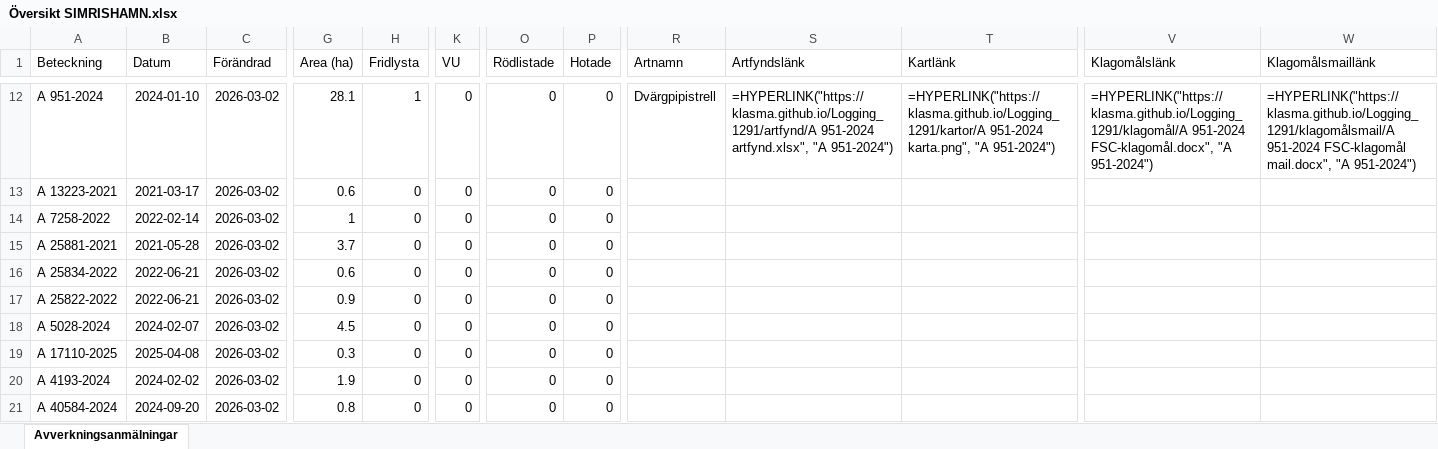
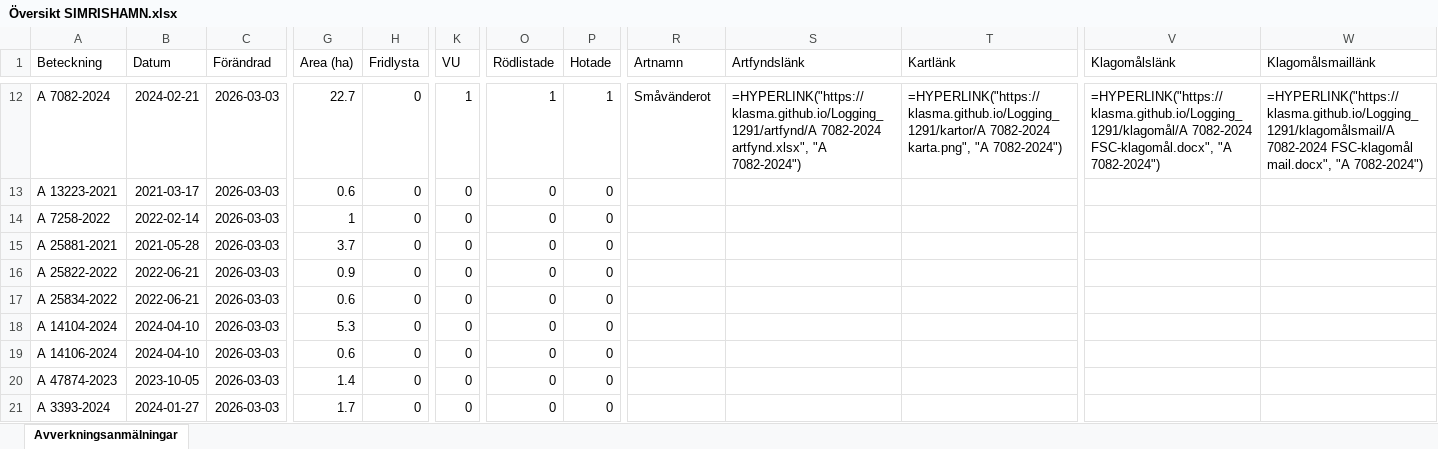
Before and after one commit to klasma/Logging_1291, an Excel workbook: Översikt SIMRISHAMN.xlsx, sheet Avverkningsanmälningar, drawn as a sheet; only a part is shown, gaps mark what is left out; values as stored, in another font and other column widths than the file's, no borders; formulas without a stored value are shown as written; the diff covers the shown part only; the diff names each change by its address in the sheet, - before the commit and + after, or states it on an @@ line.

```diff
--- a/Översikt SIMRISHAMN.xlsx (sheet Avverkningsanmälningar)
+++ b/Översikt SIMRISHAMN.xlsx (sheet Avverkningsanmälningar)
-A12 (Beteckning): A 951-2024
+A12 (Beteckning): A 7082-2024
-B12 (Datum): 2024-01-10
+B12 (Datum): 2024-02-21
-C12:C21 (Förändrad): 2026-03-02
+C12:C21 (Förändrad): 2026-03-03
-G12 (Area (ha)): 28.1
+G12 (Area (ha)): 22.7
-H12 (Fridlysta): 1
+H12 (Fridlysta): 0
-K12 (VU): 0
+K12 (VU): 1
-O12 (Rödlistade): 0
+O12 (Rödlistade): 1
-P12 (Hotade): 0
+P12 (Hotade): 1
-R12 (Artnamn): Dvärgpipistrell
+R12 (Artnamn): Småvänderot
-S12 (Artfyndslänk): =HYPERLINK("https://klasma.github.io/Logging_1291/artfynd/A 951-2024 artfynd.xlsx", "A 951-2024")
+S12 (Artfyndslänk): =HYPERLINK("https://klasma.github.io/Logging_1291/artfynd/A 7082-2024 artfynd.xlsx", "A 7082-2024")
-T12 (Kartlänk): =HYPERLINK("https://klasma.github.io/Logging_1291/kartor/A 951-2024 karta.png", "A 951-2024")
+T12 (Kartlänk): =HYPERLINK("https://klasma.github.io/Logging_1291/kartor/A 7082-2024 karta.png", "A 7082-2024")
-V12 (Klagomålslänk): =HYPERLINK("https://klasma.github.io/Logging_1291/klagomål/A 951-2024 FSC-klagomål.docx", "A 951-2024")
+V12 (Klagomålslänk): =HYPERLINK("https://klasma.github.io/Logging_1291/klagomål/A 7082-2024 FSC-klagomål.docx", "A 7082-2024")
-W12 (Klagomålsmaillänk): =HYPERLINK("https://klasma.github.io/Logging_1291/klagomålsmail/A 951-2024 FSC-klagomål mail.docx", "A 951-2024")
+W12 (Klagomålsmaillänk): =HYPERLINK("https://klasma.github.io/Logging_1291/klagomålsmail/A 7082-2024 FSC-klagomål mail.docx", "A 7082-2024")
-A16 (Beteckning): A 25834-2022
+A16 (Beteckning): A 25822-2022
-G16 (Area (ha)): 0.6
+G16 (Area (ha)): 0.9
-A17 (Beteckning): A 25822-2022
+A17 (Beteckning): A 25834-2022
-G17 (Area (ha)): 0.9
+G17 (Area (ha)): 0.6
-A18 (Beteckning): A 5028-2024
+A18 (Beteckning): A 14104-2024
-B18 (Datum): 2024-02-07
+B18 (Datum): 2024-04-10
-G18 (Area (ha)): 4.5
+G18 (Area (ha)): 5.3
-A19 (Beteckning): A 17110-2025
+A19 (Beteckning): A 14106-2024
-B19 (Datum): 2025-04-08
+B19 (Datum): 2024-04-10
-G19 (Area (ha)): 0.3
+G19 (Area (ha)): 0.6
-A20 (Beteckning): A 4193-2024
+A20 (Beteckning): A 47874-2023
-B20 (Datum): 2024-02-02
+B20 (Datum): 2023-10-05
-G20 (Area (ha)): 1.9
+G20 (Area (ha)): 1.4
-A21 (Beteckning): A 40584-2024
+A21 (Beteckning): A 3393-2024
-B21 (Datum): 2024-09-20
+B21 (Datum): 2024-01-27
-G21 (Area (ha)): 0.8
+G21 (Area (ha)): 1.7
```
Also changed, not shown: 454 edited cells elsewhere in this sheet, artfynd/A 18589-2022 artfynd.xlsx, artfynd/A 20090-2024 artfynd.xlsx, 56 other files.
